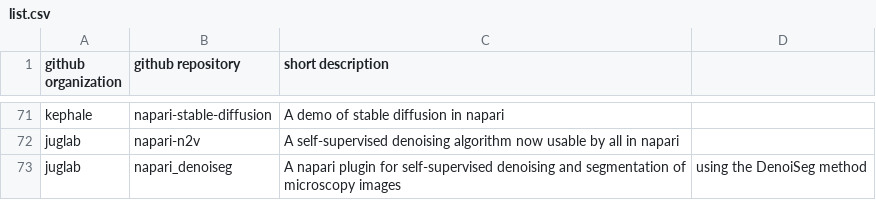
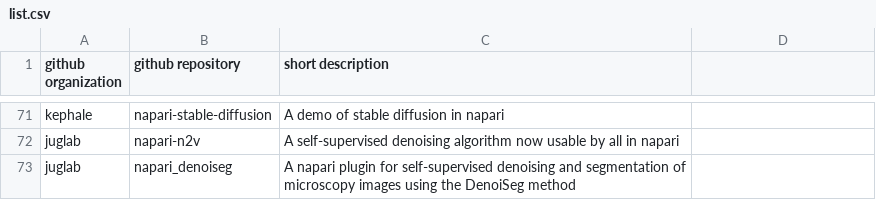
Before and after one commit to haesleinhuepf/awesome-napari-plugins-that-are-not-on-the-napari-hub-yet, a CSV file: list.csv, drawn as a sheet; only a part is shown, gaps mark what is left out.

```diff
--- a/list.csv
+++ b/list.csv
@@ -72,2 +72,2 @@ kephale,napari-stable-diffusion,A demo of stable diffusion in napari
 juglab,napari-n2v,A self-supervised denoising algorithm now usable by all in napari
-juglab,napari_denoiseg,A napari plugin for self-supervised denoising and segmentation of microscopy images, using the DenoiSeg method
+juglab,napari_denoiseg,A napari plugin for self-supervised denoising and segmentation of microscopy images using the DenoiSeg method
```
Also changed, not shown: 2 other files.
